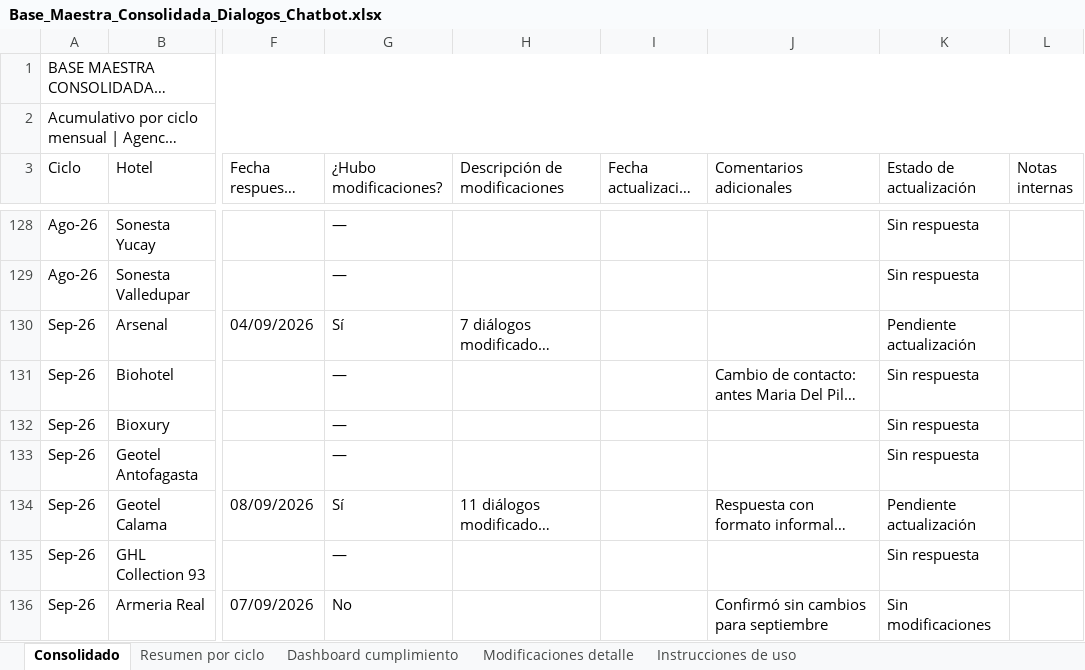
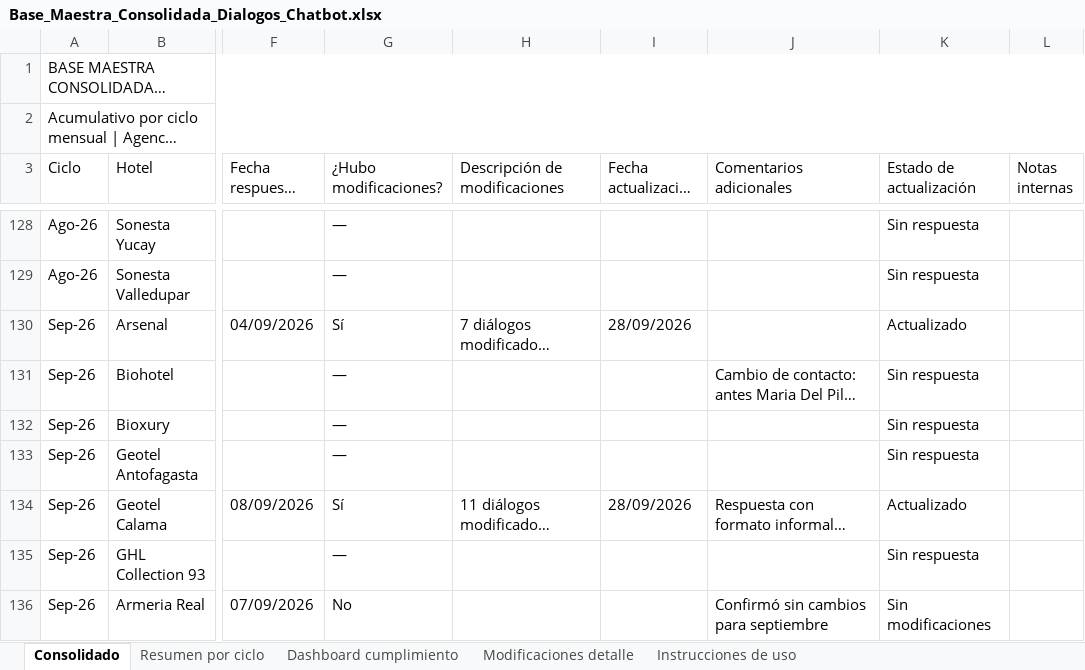
Before and after one commit to santiagocristancho0722/seguimiento-dialogos-chatbot-ghl, an Excel workbook: Base_Maestra_Consolidada_Dialogos_Chatbot.xlsx, sheet Consolidado, drawn as a sheet; only a part is shown, gaps mark what is left out; long unchanged cells end in …; values as stored, in another font and other column widths than the file's, no cell formats; the diff covers the shown part only; the diff names each change by its address in the sheet, - before the commit and + after, or states it on an @@ line.

```diff
--- a/Base_Maestra_Consolidada_Dialogos_Chatbot.xlsx (sheet Consolidado)
+++ b/Base_Maestra_Consolidada_Dialogos_Chatbot.xlsx (sheet Consolidado)
-I130 (Fecha actualización en chatbot): (empty)
+I130 (Fecha actualización en chatbot): 28/09/2026
-K130 (Estado de actualización): Pendiente actualización
+K130 (Estado de actualización): Actualizado
-I134 (Fecha actualización en chatbot): (empty)
+I134 (Fecha actualización en chatbot): 28/09/2026
-K134 (Estado de actualización): Pendiente actualización
+K134 (Estado de actualización): Actualizado
```
Also changed, not shown: 16 edited cells elsewhere in this sheet, sheet Resumen por ciclo, cell formats, 1 other file.
